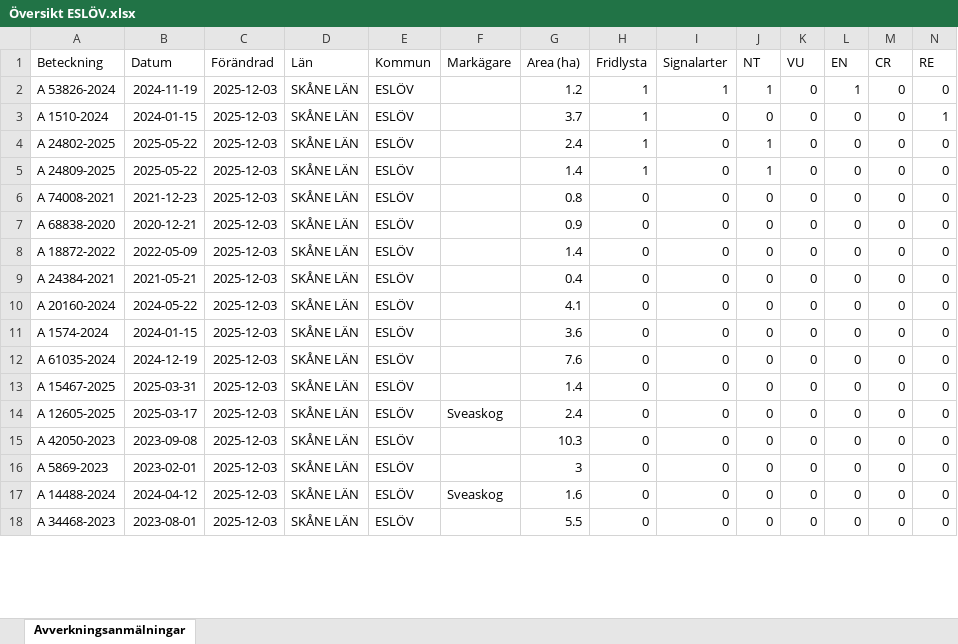
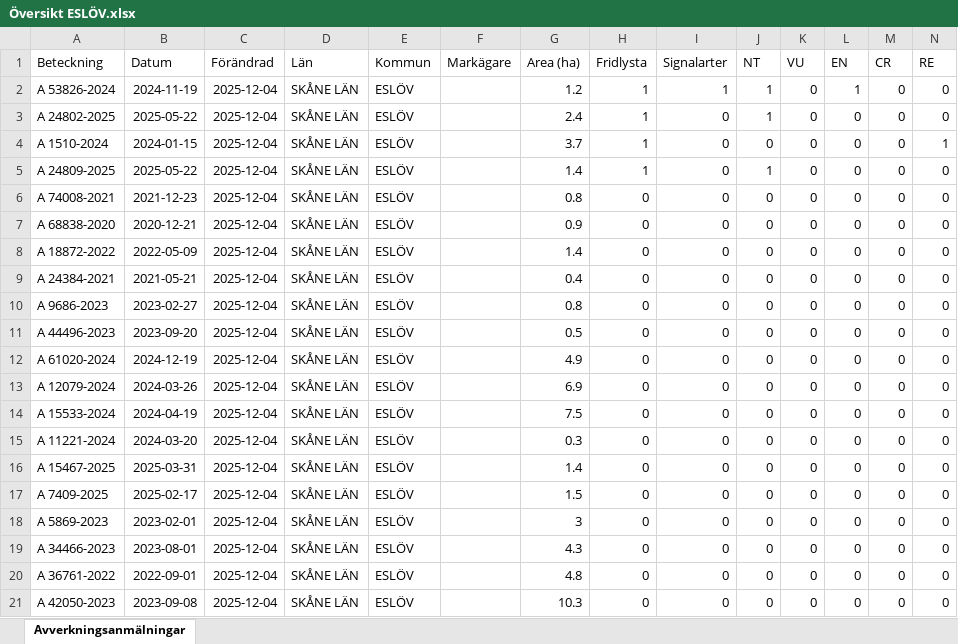
Before and after one commit to klasma/Logging_1285, an Excel workbook: Översikt ESLÖV.xlsx, sheet Avverkningsanmälningar, drawn as a sheet; only a part is shown; values as stored, in another font and other column widths than the file's, no borders; removed rows and columns are numbered as before the commit, all else as after; rows hold the shown columns only; the diff covers the shown part only; the diff names each change by its address in the sheet, - before the commit and + after, or states it on an @@ line.

```diff
--- a/Översikt ESLÖV.xlsx (sheet Avverkningsanmälningar)
+++ b/Översikt ESLÖV.xlsx (sheet Avverkningsanmälningar)
-C2 (Förändrad): 2025-12-03
+C2 (Förändrad): 2025-12-04
-row 3: A 1510-2024 | 2024-01-15 | 2025-12-03 | SKÅNE LÄN | ESLÖV |  | 3.7 | 1 | 0 | 0 | 0 | 0 | 0 | 1
-C3 (Förändrad): 2025-12-03
+C3 (Förändrad): 2025-12-04
+row 4: A 1510-2024 | 2024-01-15 | 2025-12-04 | SKÅNE LÄN | ESLÖV |  | 3.7 | 1 | 0 | 0 | 0 | 0 | 0 | 1
-C5:C12 (Förändrad): 2025-12-03
+C5:C12 (Förändrad): 2025-12-04
-A10 (Beteckning): A 20160-2024
+A10 (Beteckning): A 9686-2023
-B10 (Datum): 2024-05-22
+B10 (Datum): 2023-02-27
-G10 (Area (ha)): 4.1
+G10 (Area (ha)): 0.8
-A11 (Beteckning): A 1574-2024
+A11 (Beteckning): A 44496-2023
-B11 (Datum): 2024-01-15
+B11 (Datum): 2023-09-20
-G11 (Area (ha)): 3.6
+G11 (Area (ha)): 0.5
-A12 (Beteckning): A 61035-2024
+A12 (Beteckning): A 61020-2024
-G12 (Area (ha)): 7.6
+G12 (Area (ha)): 4.9
+row 13: A 12079-2024 | 2024-03-26 | 2025-12-04 | SKÅNE LÄN | ESLÖV |  | 6.9 | 0 | 0 | 0 | 0 | 0 | 0 | 0
+row 14: A 15533-2024 | 2024-04-19 | 2025-12-04 | SKÅNE LÄN | ESLÖV |  | 7.5 | 0 | 0 | 0 | 0 | 0 | 0 | 0
+row 15: A 11221-2024 | 2024-03-20 | 2025-12-04 | SKÅNE LÄN | ESLÖV |  | 0.3 | 0 | 0 | 0 | 0 | 0 | 0 | 0
-C16 (Förändrad): 2025-12-03
+C16 (Förändrad): 2025-12-04
-row 14: A 12605-2025 | 2025-03-17 | 2025-12-03 | SKÅNE LÄN | ESLÖV | Sveaskog | 2.4 | 0 | 0 | 0 | 0 | 0 | 0 | 0
-A17 (Beteckning): A 42050-2023
+A17 (Beteckning): A 7409-2025
-B17 (Datum): 2023-09-08
+B17 (Datum): 2025-02-17
-C17:C18 (Förändrad): 2025-12-03
+C17:C18 (Förändrad): 2025-12-04
-G17 (Area (ha)): 10.3
+G17 (Area (ha)): 1.5
+row 19: A 34466-2023 | 2023-08-01 | 2025-12-04 | SKÅNE LÄN | ESLÖV |  | 4.3 | 0 | 0 | 0 | 0 | 0 | 0 | 0
-A20 (Beteckning): A 14488-2024
+A20 (Beteckning): A 36761-2022
-B20 (Datum): 2024-04-12
+B20 (Datum): 2022-09-01
-C20:C21 (Förändrad): 2025-12-03
+C20:C21 (Förändrad): 2025-12-04
-F20 (Markägare): Sveaskog
+F20 (Markägare): (empty)
-G20 (Area (ha)): 1.6
+G20 (Area (ha)): 4.8
-A21 (Beteckning): A 34468-2023
+A21 (Beteckning): A 42050-2023
-B21 (Datum): 2023-08-01
+B21 (Datum): 2023-09-08
-G21 (Area (ha)): 5.5
+G21 (Area (ha)): 10.3
```
Also changed, not shown: 5 added rows, 8 removed rows and 141 edited cells elsewhere in this sheet, artfynd/A 1510-2024 artfynd.xlsx, artfynd/A 24802-2025 artfynd.xlsx, 22 other files.
